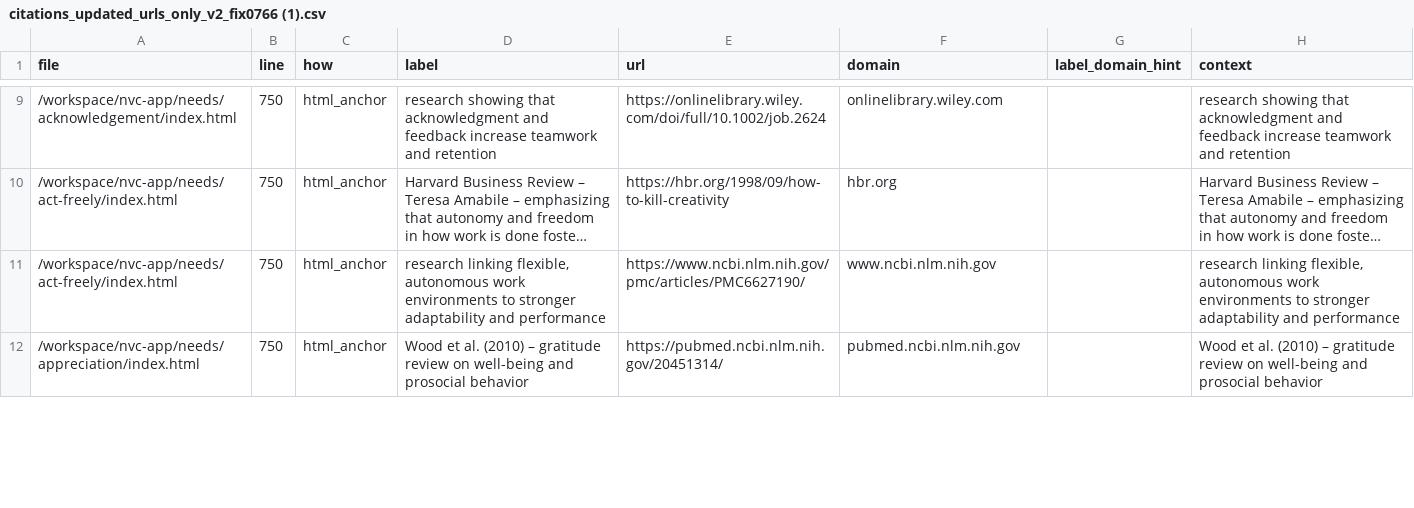
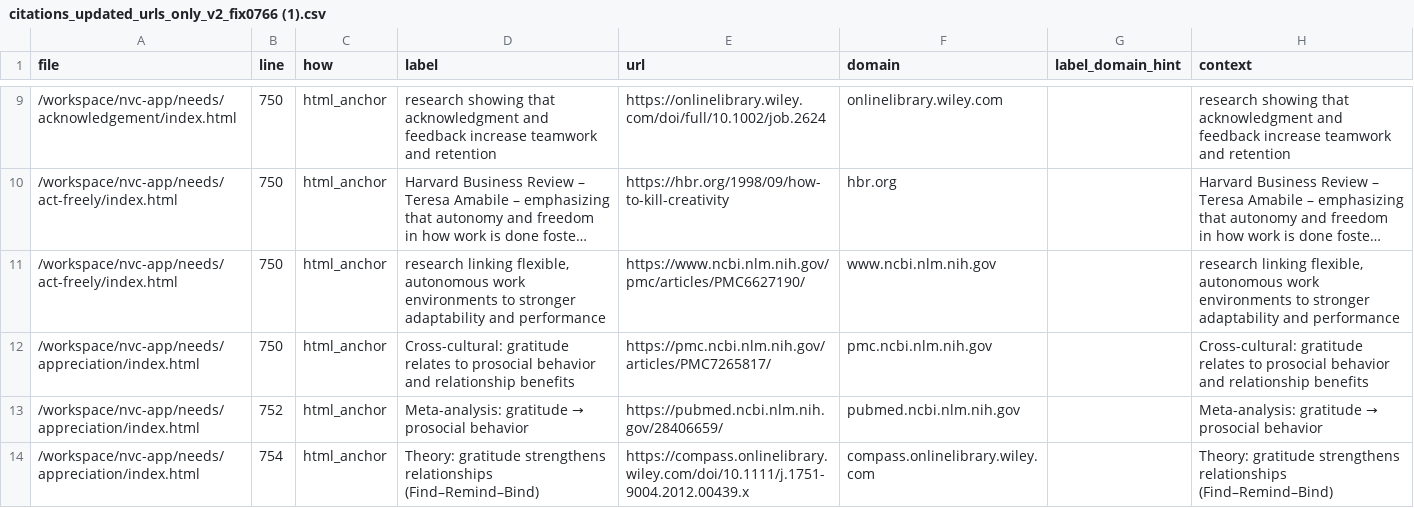
Before and after one commit to natanai/nvc-app, a CSV file: _evidence/citations_updated_urls_only_v2_fix0766 (1).csv, drawn as a sheet; only a part is shown, gaps mark what is left out; long unchanged cells end in …; the diff covers the shown part only.

Commit message:
Refresh appreciation evidence sources

```diff
--- a/_evidence/citations_updated_urls_only_v2_fix0766 (1).csv
+++ b/_evidence/citations_updated_urls_only_v2_fix0766 (1).csv
@@ -11,2 +11,4 @@ file,line,how,label,url,domain,label_domain_hint,context
 /workspace/nvc-app/needs/act-freely/index.html,750,html_anchor,"research linking flexible, autonomous work environments to stronger adaptability and performance",https://www.ncbi.nlm.nih.gov/pmc/articles/PMC6627190/,www.ncbi.nlm.nih.gov,,"research linking flexible, autonomous work environments to stronger adaptability and performance"
-/workspace/nvc-app/needs/appreciation/index.html,750,html_anchor,Wood et al. (2010) – gratitude review on well-being and prosocial behavior,https://pubmed.ncbi.nlm.nih.gov/20451314/,pubmed.ncbi.nlm.nih.gov,,Wood et al. (2010) – gratitude review on well-being and prosocial behavior
+/workspace/nvc-app/needs/appreciation/index.html,750,html_anchor,Cross-cultural: gratitude relates to prosocial behavior and relationship benefits,https://pmc.ncbi.nlm.nih.gov/articles/PMC7265817/,pmc.ncbi.nlm.nih.gov,,Cross-cultural: gratitude relates to prosocial behavior and relationship benefits
+/workspace/nvc-app/needs/appreciation/index.html,752,html_anchor,Meta-analysis: gratitude → prosocial behavior,https://pubmed.ncbi.nlm.nih.gov/28406659/,pubmed.ncbi.nlm.nih.gov,,Meta-analysis: gratitude → prosocial behavior
+/workspace/nvc-app/needs/appreciation/index.html,754,html_anchor,Theory: gratitude strengthens relationships (Find–Remind–Bind),https://compass.onlinelibrary.wiley.com/doi/10.1111/j.1751-9004.2012.00439.x,compass.onlinelibrary.wiley.com,,Theory: gratitude strengthens relationships (Find–Remind–Bind)
```
Also changed, not shown: 6 added rows, 2 removed rows and 1 edited cell elsewhere in this file, fact-checking/citations.csv, 5 other files.
